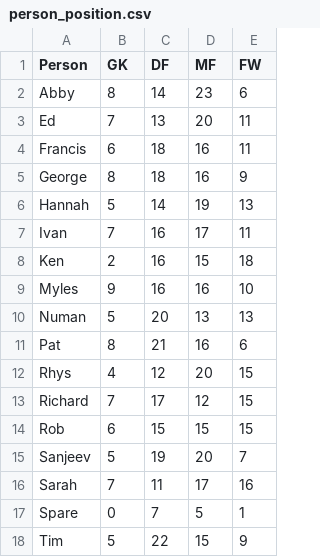
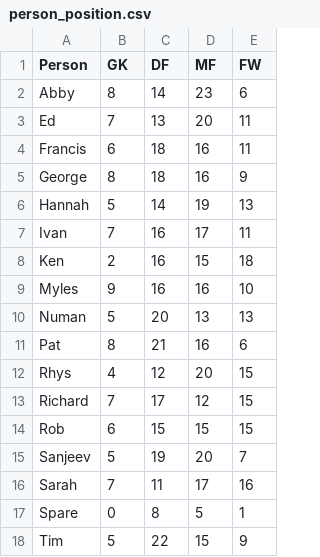
Before and after one commit to imaxseb/wc-2022-pot-luck-players, a CSV file: FIFA World Cup 2022/person_position.csv, drawn as a sheet.

```diff
--- a/FIFA World Cup 2022/person_position.csv
+++ b/FIFA World Cup 2022/person_position.csv
@@ -16,3 +16,3 @@ Sanjeev,5,19,20,7
 Sarah,7,11,17,16
-Spare,0,7,5,1
+Spare,0,8,5,1
 Tim,5,22,15,9
```
Also changed, not shown: FIFA World Cup 2022/person_team.csv, FIFA World Cup 2022/pot_luck_players.csv, 3 other files.
